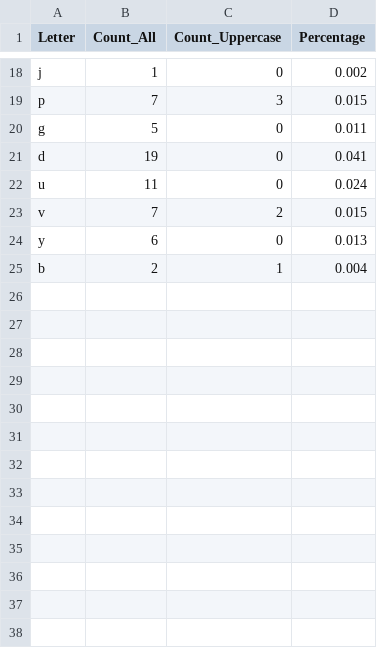
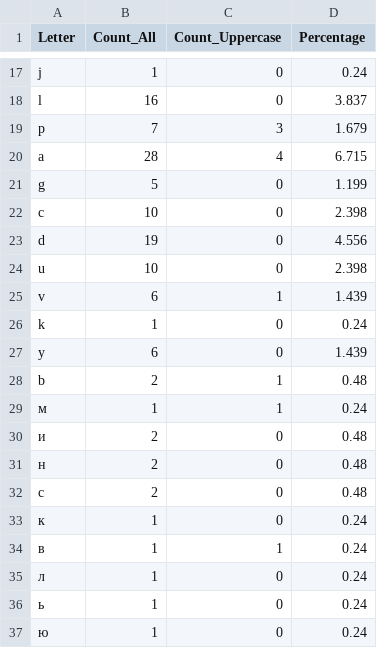
Before and after one commit to alehshylin/Python_for_Data_Quality_Engineers_6_Aleh_Shylin, a CSV file: module_6_Files/letter_count.csv, drawn as a sheet; only a part is shown, gaps mark what is left out; the diff covers the shown part only.

Commit message:
Changes according mentor notes: 1. Module_Files.py, JSON.py, XML.py - was added boolean check for method date_module() when user wants to exit program. 2. Classes_OOP.py, Module_Files.py, JSON.py, XML.py, CSV.py - was added encoding to each operation with file 3. CSV.py - was changed percentages view for letter_count.csv file 4. Module_Files.py - was added menu to work with database select

```diff
--- a/module_6_Files/letter_count.csv
+++ b/module_6_Files/letter_count.csv
@@ -18,8 +17,21 @@ Letter,Count_All,Count_Uppercase,Percentage
-"j","1","0","0.002"
-"p","7","3","0.015"
-"g","5","0","0.011"
-"d","19","0","0.041"
-"u","11","0","0.024"
-"v","7","2","0.015"
-"y","6","0","0.013"
-"b","2","1","0.004"
+"j","1","0","0.24"
+"l","16","0","3.837"
+"p","7","3","1.679"
+"a","28","4","6.715"
+"g","5","0","1.199"
+"c","10","0","2.398"
+"d","19","0","4.556"
+"u","10","0","2.398"
+"v","6","1","1.439"
+"k","1","0","0.24"
+"y","6","0","1.439"
+"b","2","1","0.48"
+"м","1","1","0.24"
+"и","2","0","0.48"
+"н","2","0","0.48"
+"с","2","0","0.48"
+"к","1","0","0.24"
+"в","1","1","0.24"
+"л","1","0","0.24"
+"ь","1","0","0.24"
+"ю","1","0","0.24"
```
Also changed, not shown: 6 added rows, 7 removed rows and 21 edited cells elsewhere in this file, module_6_Files/word_count.csv, 9 other files.
